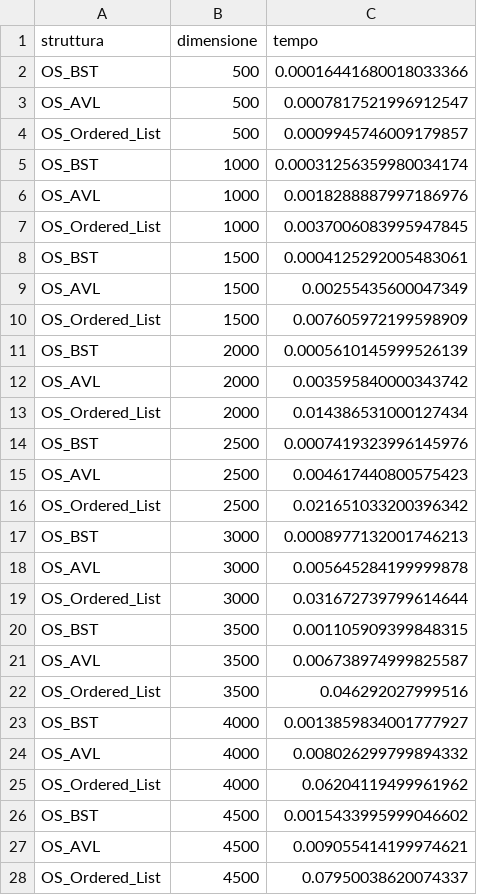
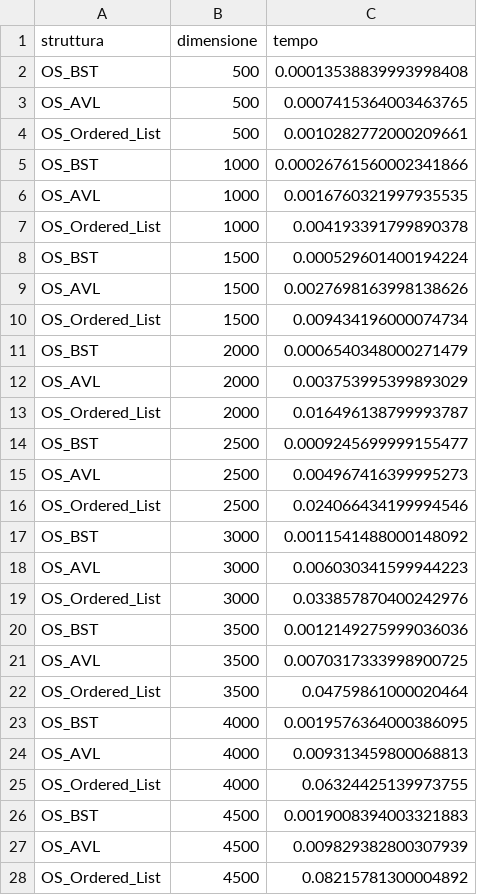
Before and after one commit to CyberHat-Inc/Elab_Algoritmi, a CSV file: Esercizio 1/Sperimentazione/results/test_casual_deletion.csv, drawn as a sheet; only a part is shown; the diff covers the shown part only.

```diff
--- a/Esercizio 1/Sperimentazione/results/test_casual_deletion.csv
+++ b/Esercizio 1/Sperimentazione/results/test_casual_deletion.csv
@@ -1,28 +1,28 @@
 struttura,dimensione,tempo
-OS_BST,500,0.00016441680018033366
-OS_AVL,500,0.0007817521996912547
-OS_Ordered_List,500,0.0009945746009179857
-OS_BST,1000,0.00031256359980034174
-OS_AVL,1000,0.0018288887997186976
-OS_Ordered_List,1000,0.0037006083995947845
-OS_BST,1500,0.0004125292005483061
-OS_AVL,1500,0.00255435600047349
-OS_Ordered_List,1500,0.007605972199598909
-OS_BST,2000,0.0005610145999526139
-OS_AVL,2000,0.003595840000343742
-OS_Ordered_List,2000,0.014386531000127434
-OS_BST,2500,0.0007419323996145976
-OS_AVL,2500,0.004617440800575423
-OS_Ordered_List,2500,0.021651033200396342
-OS_BST,3000,0.0008977132001746213
-OS_AVL,3000,0.005645284199999878
-OS_Ordered_List,3000,0.031672739799614644
-OS_BST,3500,0.001105909399848315
-OS_AVL,3500,0.006738974999825587
-OS_Ordered_List,3500,0.046292027999516
-OS_BST,4000,0.0013859834001777927
-OS_AVL,4000,0.008026299799894332
-OS_Ordered_List,4000,0.06204119499961962
-OS_BST,4500,0.0015433995999046602
-OS_AVL,4500,0.009055414199974621
-OS_Ordered_List,4500,0.07950038620074337
+OS_BST,500,0.00013538839993998408
+OS_AVL,500,0.0007415364003463765
+OS_Ordered_List,500,0.0010282772000209661
+OS_BST,1000,0.00026761560002341866
+OS_AVL,1000,0.0016760321997935535
+OS_Ordered_List,1000,0.004193391799890378
+OS_BST,1500,0.000529601400194224
+OS_AVL,1500,0.0027698163998138626
+OS_Ordered_List,1500,0.009434196000074734
+OS_BST,2000,0.0006540348000271479
+OS_AVL,2000,0.003753995399893029
+OS_Ordered_List,2000,0.016496138799993787
+OS_BST,2500,0.0009245699999155477
+OS_AVL,2500,0.004967416399995273
+OS_Ordered_List,2500,0.024066434199994546
+OS_BST,3000,0.0011541488000148092
+OS_AVL,3000,0.006030341599944223
+OS_Ordered_List,3000,0.033857870400242976
+OS_BST,3500,0.0012149275999036036
+OS_AVL,3500,0.0070317333998900725
+OS_Ordered_List,3500,0.04759861000020464
+OS_BST,4000,0.0019576364000386095
+OS_AVL,4000,0.009313459800068813
+OS_Ordered_List,4000,0.06324425139973755
+OS_BST,4500,0.0019008394003321883
+OS_AVL,4500,0.009829382800307939
+OS_Ordered_List,4500,0.08215781300004892
```
Also changed, not shown: 33 edited cells elsewhere in this file, Esercizio 1/Sperimentazione/results/test_casual_input.csv, Esercizio 1/Sperimentazione/results/test_casual_rank.csv, 20 other files.
